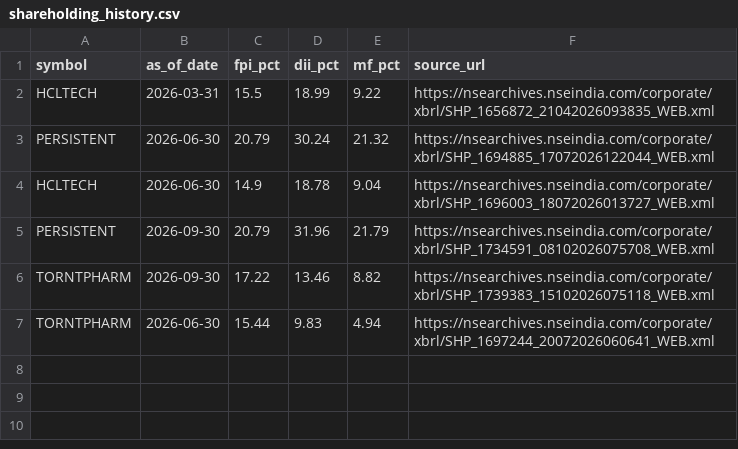
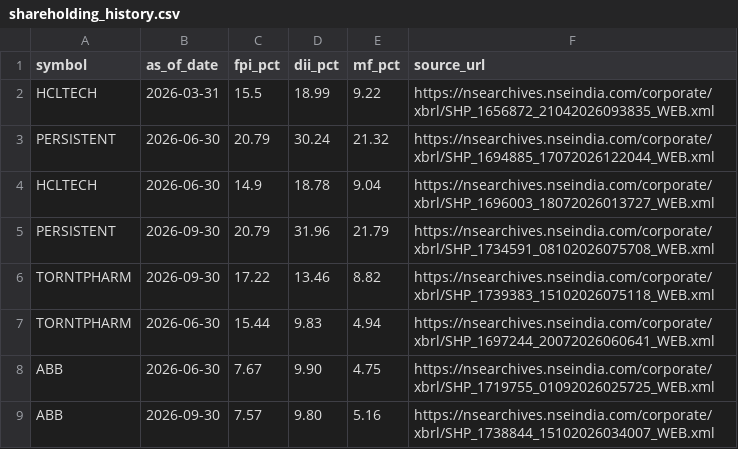
Before and after one commit to tradebsh/NSE200-Institutional-Screener, a CSV file: data/shareholding_history.csv, drawn as a sheet.

Commit message:
Update shareholding_history.csv

```diff
--- a/data/shareholding_history.csv
+++ b/data/shareholding_history.csv
@@ -7 +7,3 @@ TORNTPHARM,2026-09-30,17.22,13.46,8.82,https://nsearchives.nseindia.com/corporat
 TORNTPHARM,2026-06-30,15.44,9.83,4.94,https://nsearchives.nseindia.com/corporate/xbrl/SHP_1697244_20072026060641_WEB.xml
+ABB,2026-06-30,7.67,9.90,4.75,https://nsearchives.nseindia.com/corporate/xbrl/SHP_1719755_01092026025725_WEB.xml
+ABB,2026-09-30,7.57,9.80,5.16,https://nsearchives.nseindia.com/corporate/xbrl/SHP_1738844_15102026034007_WEB.xml
```
